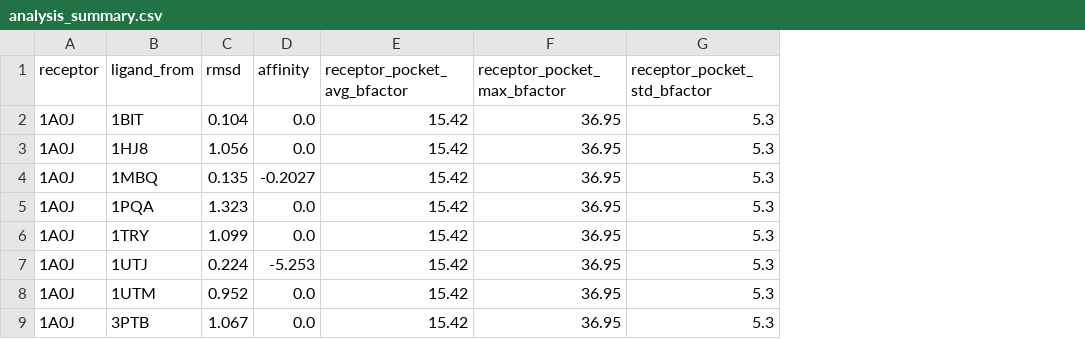
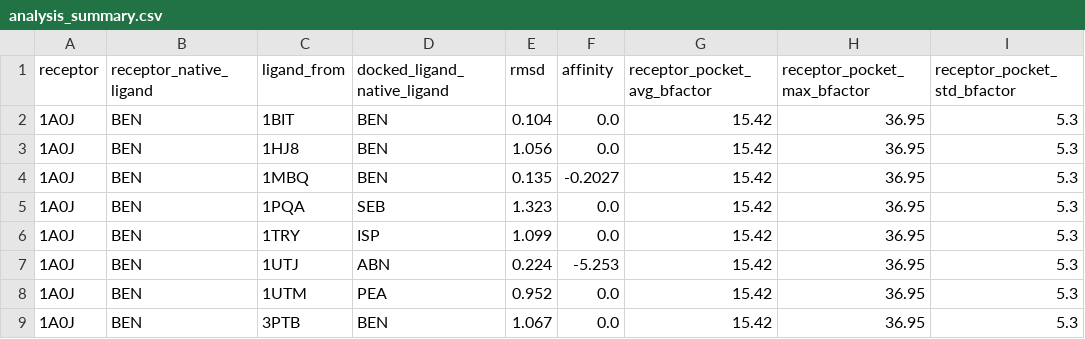
Before and after one commit to lucasnotfound59/CMU_CB_group6_final, a CSV file: experiment/output/Trypsin/analysis_summary.csv, drawn as a sheet; only a part is shown; the diff names each change by its address in the sheet, - before the commit and + after, or states it on an @@ line.

Commit message:
Label receptor native ligands on plots

```diff
--- a/experiment/output/Trypsin/analysis_summary.csv
+++ b/experiment/output/Trypsin/analysis_summary.csv
+column B (receptor_native_ligand), rows 2-9: all BEN
+column D (docked_ligand_native_ligand), rows 2-9: BEN | BEN | BEN | SEB | ISP | ABN | PEA | BEN
```
Also changed, not shown: 6 other files.
